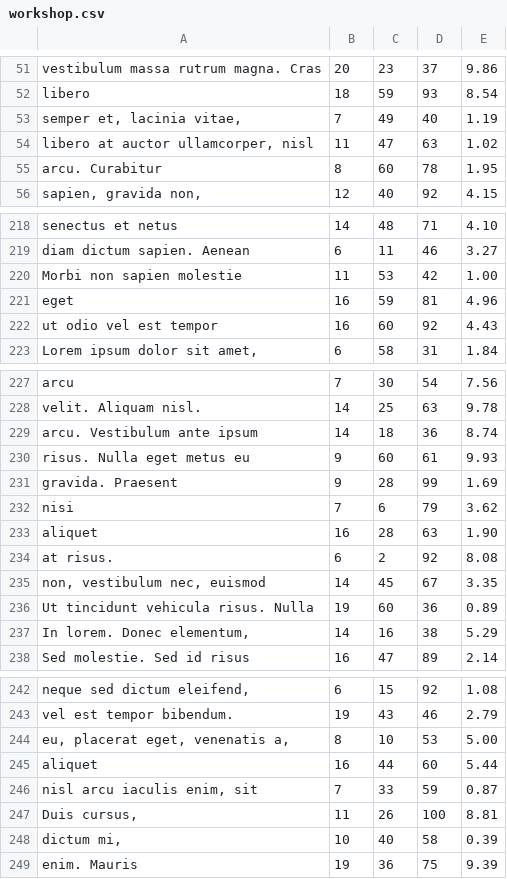
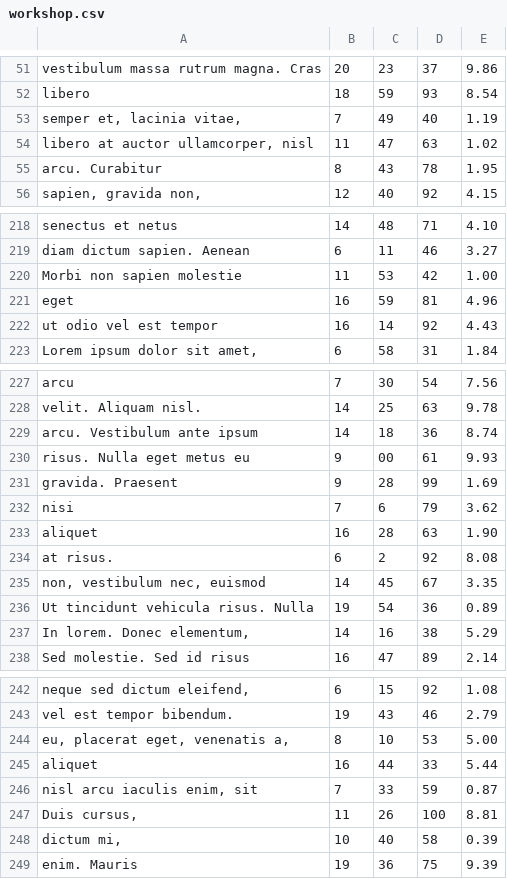
Before and after one commit to kruczjak/bazy, a CSV file: data/workshop.csv, drawn as a sheet; only a part is shown, gaps mark what is left out; the diff covers the shown part only.

```diff
--- a/data/workshop.csv
+++ b/data/workshop.csv
@@ -54,3 +54,3 @@ semper et, lacinia vitae,|7|49|40|1.19
 libero at auctor ullamcorper, nisl|11|47|63|1.02
-arcu. Curabitur|8|60|78|1.95
+arcu. Curabitur|8|43|78|1.95
 sapien, gravida non,|12|40|92|4.15
@@ -221,3 +221,3 @@ Morbi non sapien molestie|11|53|42|1.00
 eget|16|59|81|4.96
-ut odio vel est tempor|16|60|92|4.43
+ut odio vel est tempor|16|14|92|4.43
 Lorem ipsum dolor sit amet,|6|58|31|1.84
@@ -229,3 +229,3 @@ velit. Aliquam nisl.|14|25|63|9.78
 arcu. Vestibulum ante ipsum|14|18|36|8.74
-risus. Nulla eget metus eu|9|60|61|9.93
+risus. Nulla eget metus eu|9|00|61|9.93
 gravida. Praesent|9|28|99|1.69
@@ -235,3 +235,3 @@ at risus.|6|2|92|8.08
 non, vestibulum nec, euismod|14|45|67|3.35
-Ut tincidunt vehicula risus. Nulla|19|60|36|0.89
+Ut tincidunt vehicula risus. Nulla|19|54|36|0.89
 In lorem. Donec elementum,|14|16|38|5.29
@@ -244,3 +244,3 @@ vel est tempor bibendum.|19|43|46|2.79
 eu, placerat eget, venenatis a,|8|10|53|5.00
-aliquet|16|44|60|5.44
+aliquet|16|44|33|5.44
 nisl arcu iaculis enim, sit|7|33|59|0.87
```
Also changed, not shown: 19 edited cells elsewhere in this file, 2 other files.
